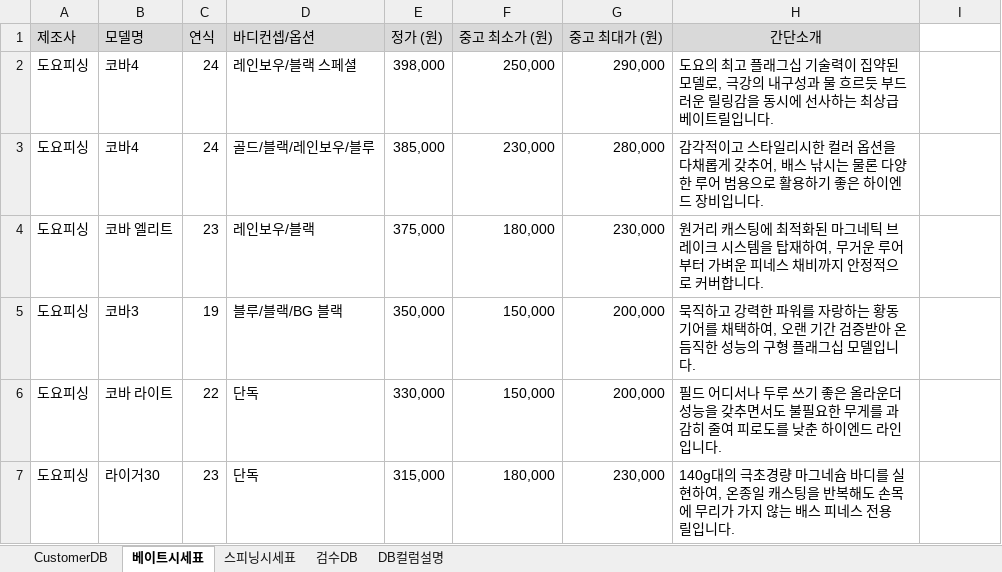
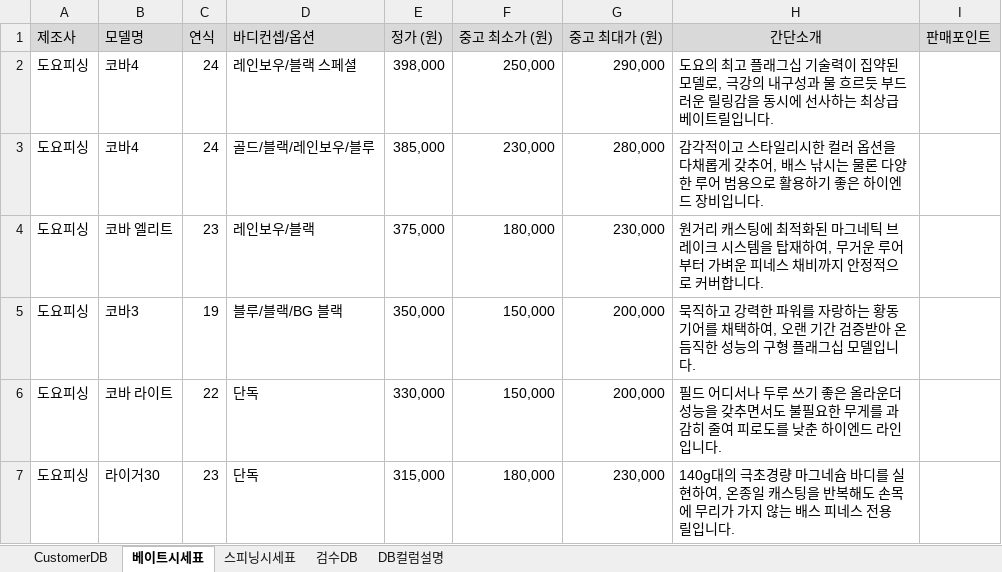
Before and after one commit to gameter/ReelCarepam, an Excel workbook: DB/ReelCarePam.xlsx, sheet 베이트시세표, drawn as a sheet; only a part is shown; values as stored, in another font and other column widths than the file's, no borders; the diff names each change by its address in the sheet, - before the commit and + after, or states it on an @@ line.

```diff
--- a/DB/ReelCarePam.xlsx (sheet 베이트시세표)
+++ b/DB/ReelCarePam.xlsx (sheet 베이트시세표)
-I1: (empty)
+I1: 판매포인트
-I1 fill: none
+I1 fill: #D9D9D9
```
Also changed, not shown: sheet 스피닝시세표, 1 other file.
